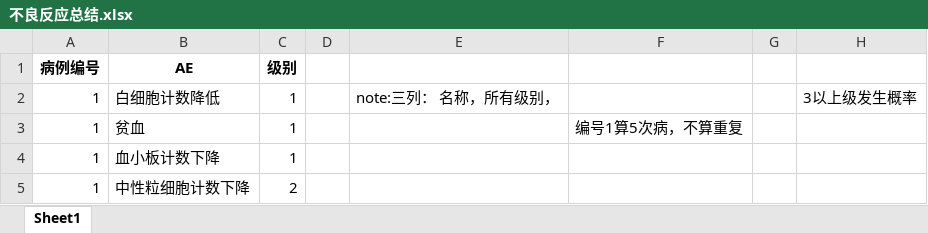
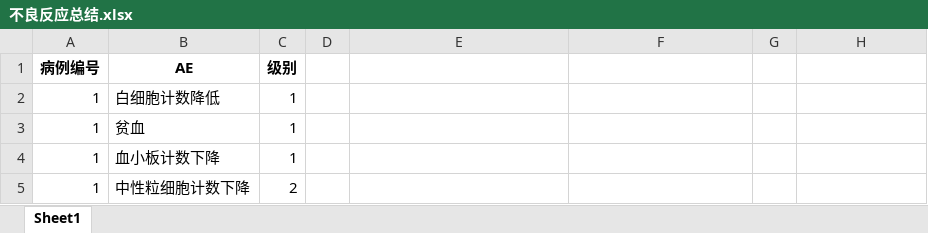
Before and after one commit to qiudongsong/-, an Excel workbook: 不良反应总结.xlsx, sheet Sheet1, drawn as a sheet; only a part is shown; values as stored, in another font and other column widths than the file's, no borders; the diff names each change by its address in the sheet, - before the commit and + after, or states it on an @@ line.

Commit message:
data cleaning

```diff
--- a/不良反应总结.xlsx (sheet Sheet1)
+++ b/不良反应总结.xlsx (sheet Sheet1)
-E2: note:三列： 名称，所有级别，
+E2: (empty)
-H2: 3以上级发生概率
+H2: (empty)
-F3: 编号1算5次病，不算重复
+F3: (empty)
```
Also changed, not shown: 8 other files.
